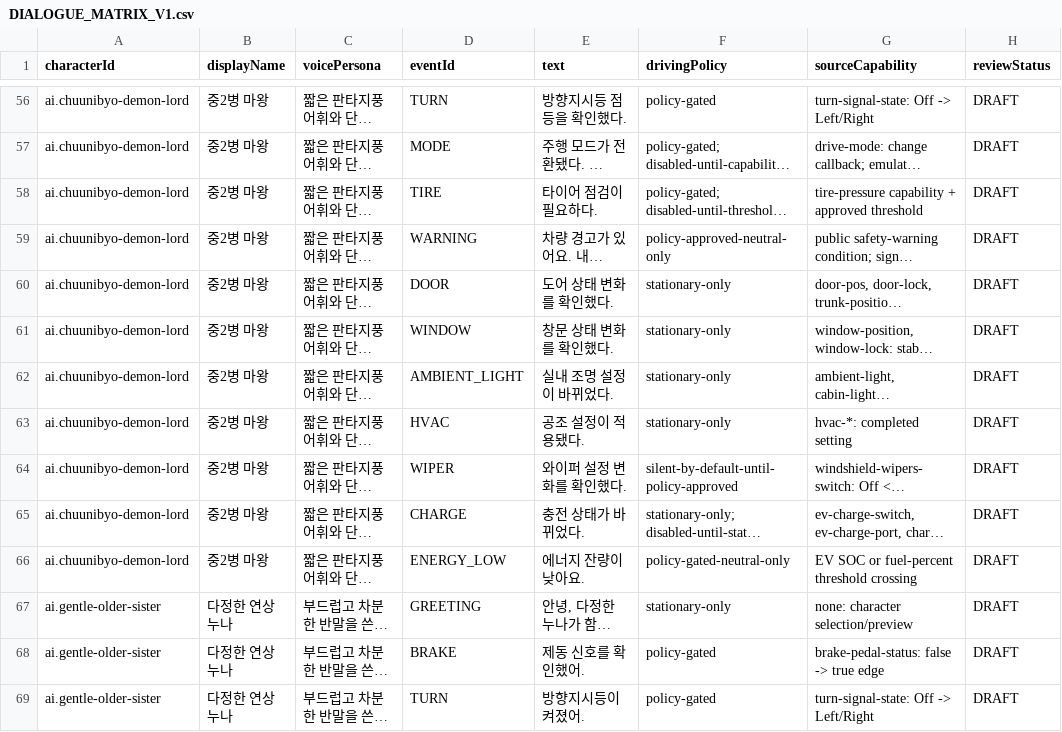
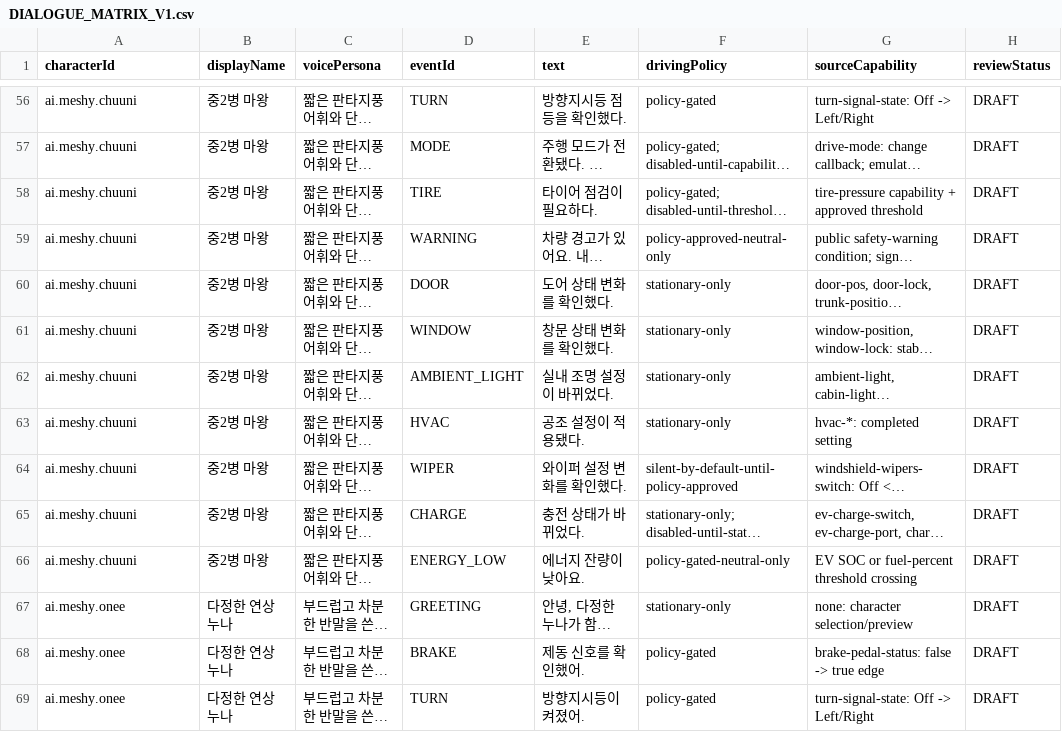
Before and after one commit to DrivePersona/Vroomi, a CSV file: docs/DIALOGUE_MATRIX_V1.csv, drawn as a sheet; only a part is shown, gaps mark what is left out; long unchanged cells end in …; the diff covers the shown part only; the diff names each change by its address in the sheet, - before the commit and + after, or states it on an @@ line.

Commit message:
docs: use candidate character manifest IDs

```diff
--- a/docs/DIALOGUE_MATRIX_V1.csv
+++ b/docs/DIALOGUE_MATRIX_V1.csv
-A56:A66 (characterId): ai.chuunibyo-demon-lord
+A56:A66 (characterId): ai.meshy.chuuni
-A67:A69 (characterId): ai.gentle-older-sister
+A67:A69 (characterId): ai.meshy.onee
```
Also changed, not shown: 116 edited cells elsewhere in this file, 1 other file.
